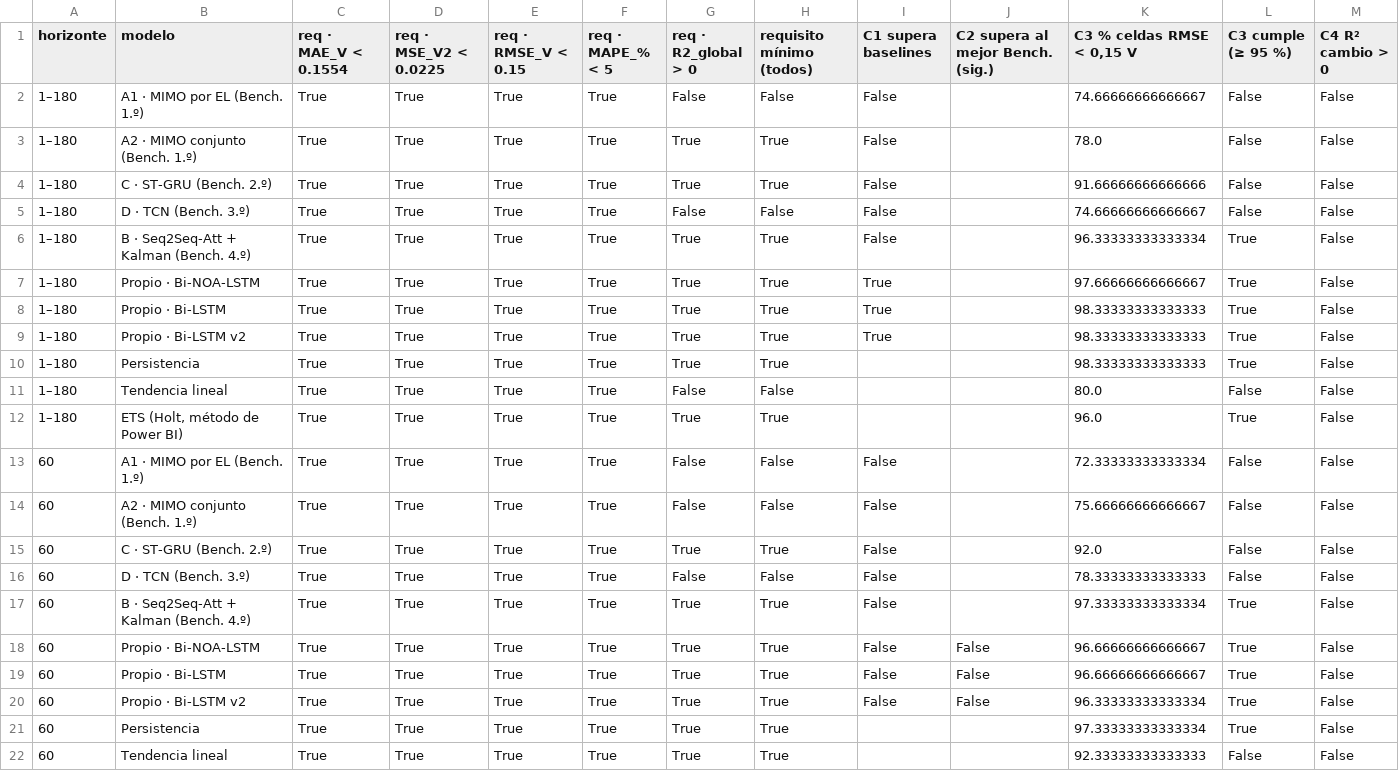
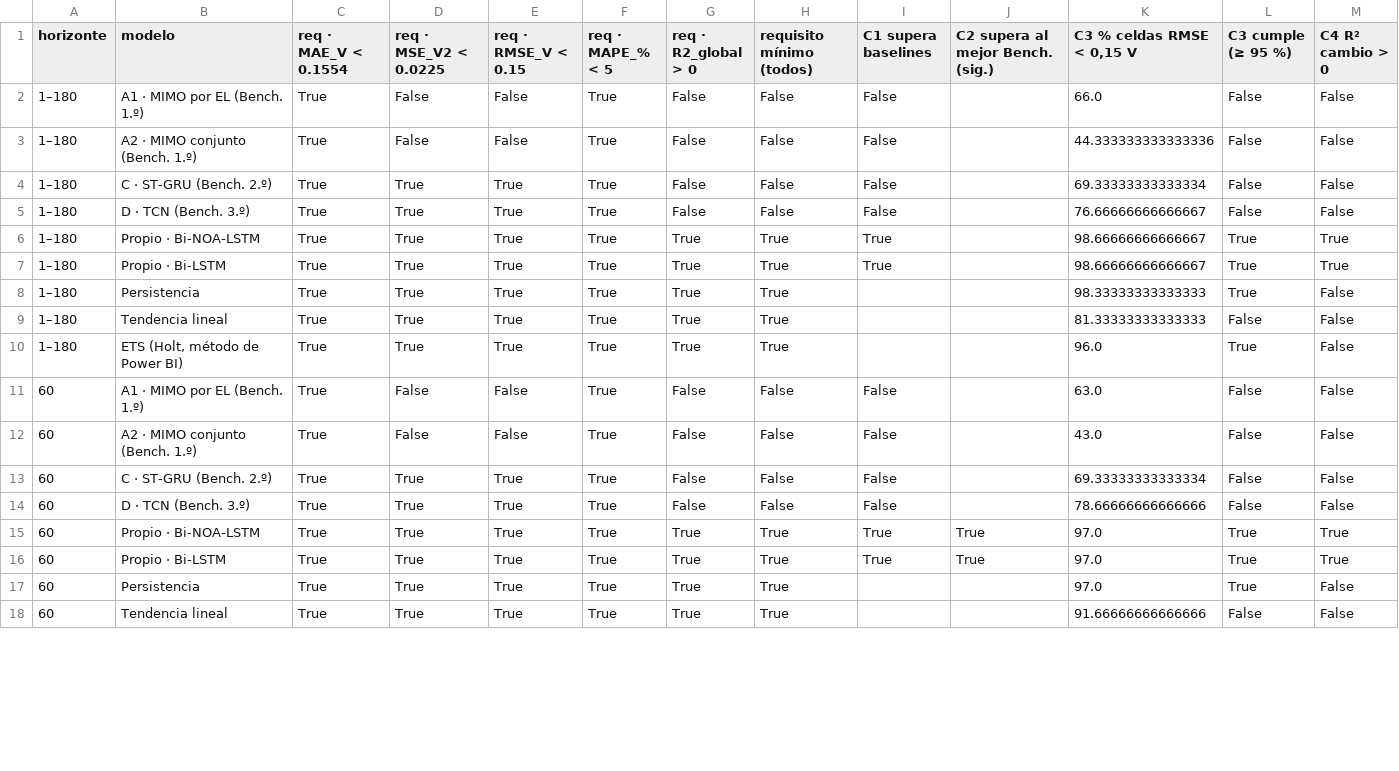
Before and after one commit to OscarGAV/Voltcast-PoC, a CSV file: reports/evaluacion/cumplimiento_metricas.csv, drawn as a sheet; only a part is shown; the diff covers the shown part only.

```diff
--- a/reports/evaluacion/cumplimiento_metricas.csv
+++ b/reports/evaluacion/cumplimiento_metricas.csv
@@ -1,22 +1,18 @@
 horizonte,modelo,req · MAE_V < 0.1554,req · MSE_V2 < 0.0225,req · RMSE_V < 0.15,req · MAPE_% < 5,req · R2_global > 0,requisito mínimo (todos),C1 supera baselines,C2 supera al mejor Bench. (sig.),"C3 % celdas RMSE < 0,15 V",C3 cumple (≥ 95 %),C4 R² cambio > 0
-1–180,A1 · MIMO por EL (Bench. 1.º),True,True,True,True,False,False,False,,74.66666666666667,False,False
-1–180,A2 · MIMO conjunto (Bench. 1.º),True,True,True,True,True,True,False,,78.0,False,False
-1–180,C · ST-GRU (Bench. 2.º),True,True,True,True,True,True,False,,91.66666666666666,False,False
-1–180,D · TCN (Bench. 3.º),True,True,True,True,False,False,False,,74.66666666666667,False,False
-1–180,B · Seq2Seq-Att + Kalman (Bench. 4.º),True,True,True,True,True,True,False,,96.33333333333334,True,False
-1–180,Propio · Bi-NOA-LSTM,True,True,True,True,True,True,True,,97.66666666666667,True,False
-1–180,Propio · Bi-LSTM,True,True,True,True,True,True,True,,98.33333333333333,True,False
-1–180,Propio · Bi-LSTM v2,True,True,True,True,True,True,True,,98.33333333333333,True,False
+1–180,A1 · MIMO por EL (Bench. 1.º),True,False,False,True,False,False,False,,66.0,False,False
+1–180,A2 · MIMO conjunto (Bench. 1.º),True,False,False,True,False,False,False,,44.333333333333336,False,False
+1–180,C · ST-GRU (Bench. 2.º),True,True,True,True,False,False,False,,69.33333333333334,False,False
+1–180,D · TCN (Bench. 3.º),True,True,True,True,False,False,False,,76.66666666666667,False,False
+1–180,Propio · Bi-NOA-LSTM,True,True,True,True,True,True,True,,98.66666666666667,True,True
+1–180,Propio · Bi-LSTM,True,True,True,True,True,True,True,,98.66666666666667,True,True
 1–180,Persistencia,True,True,True,True,True,True,,,98.33333333333333,True,False
-1–180,Tendencia lineal,True,True,True,True,False,False,,,80.0,False,False
+1–180,Tendencia lineal,True,True,True,True,True,True,,,81.33333333333333,False,False
 1–180,"ETS (Holt, método de Power BI)",True,True,True,True,True,True,,,96.0,True,False
-60,A1 · MIMO por EL (Bench. 1.º),True,True,True,True,False,False,False,,72.33333333333334,False,False
-60,A2 · MIMO conjunto (Bench. 1.º),True,True,True,True,False,False,False,,75.66666666666667,False,False
-60,C · ST-GRU (Bench. 2.º),True,True,True,True,True,True,False,,92.0,False,False
-60,D · TCN (Bench. 3.º),True,True,True,True,False,False,False,,78.33333333333333,False,False
-60,B · Seq2Seq-Att + Kalman (Bench. 4.º),True,True,True,True,True,True,False,,97.33333333333334,True,False
-60,Propio · Bi-NOA-LSTM,True,True,True,True,True,True,False,False,96.66666666666667,True,False
-60,Propio · Bi-LSTM,True,True,True,True,True,True,False,False,96.66666666666667,True,False
-60,Propio · Bi-LSTM v2,True,True,True,True,True,True,False,False,96.33333333333334,True,False
-60,Persistencia,True,True,True,True,True,True,,,97.33333333333334,True,False
-60,Tendencia lineal,True,True,True,True,True,True,,,92.33333333333333,False,False
+60,A1 · MIMO por EL (Bench. 1.º),True,False,False,True,False,False,False,,63.0,False,False
+60,A2 · MIMO conjunto (Bench. 1.º),True,False,False,True,False,False,False,,43.0,False,False
+60,C · ST-GRU (Bench. 2.º),True,True,True,True,False,False,False,,69.33333333333334,False,False
+60,D · TCN (Bench. 3.º),True,True,True,True,False,False,False,,78.66666666666666,False,False
+60,Propio · Bi-NOA-LSTM,True,True,True,True,True,True,True,True,97.0,True,True
+60,Propio · Bi-LSTM,True,True,True,True,True,True,True,True,97.0,True,True
+60,Persistencia,True,True,True,True,True,True,,,97.0,True,False
+60,Tendencia lineal,True,True,True,True,True,True,,,91.66666666666666,False,False
```
Also changed, not shown: 2 removed rows and 20 edited cells elsewhere in this file, reports/evaluacion/mejora_vs_baselines.csv, reports/evaluacion/metricas_celdas_criticas.csv, 26 other files.
